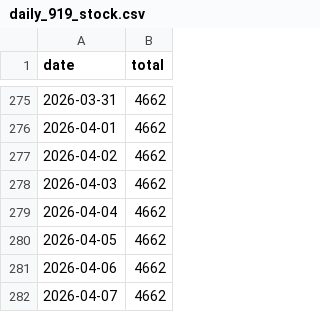
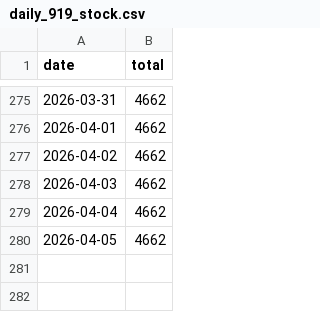
Before and after one commit to kirkchen0302/openclaw-workspace, a CSV file: emma-analysis/daily_919_stock.csv, drawn as a sheet; only a part is shown, gaps mark what is left out.

```diff
--- a/emma-analysis/daily_919_stock.csv
+++ b/emma-analysis/daily_919_stock.csv
@@ -280,3 +280 @@ date,total
 2026-04-05,4662
-2026-04-06,4662
-2026-04-07,4662
```
Also changed, not shown: 2 other files.
